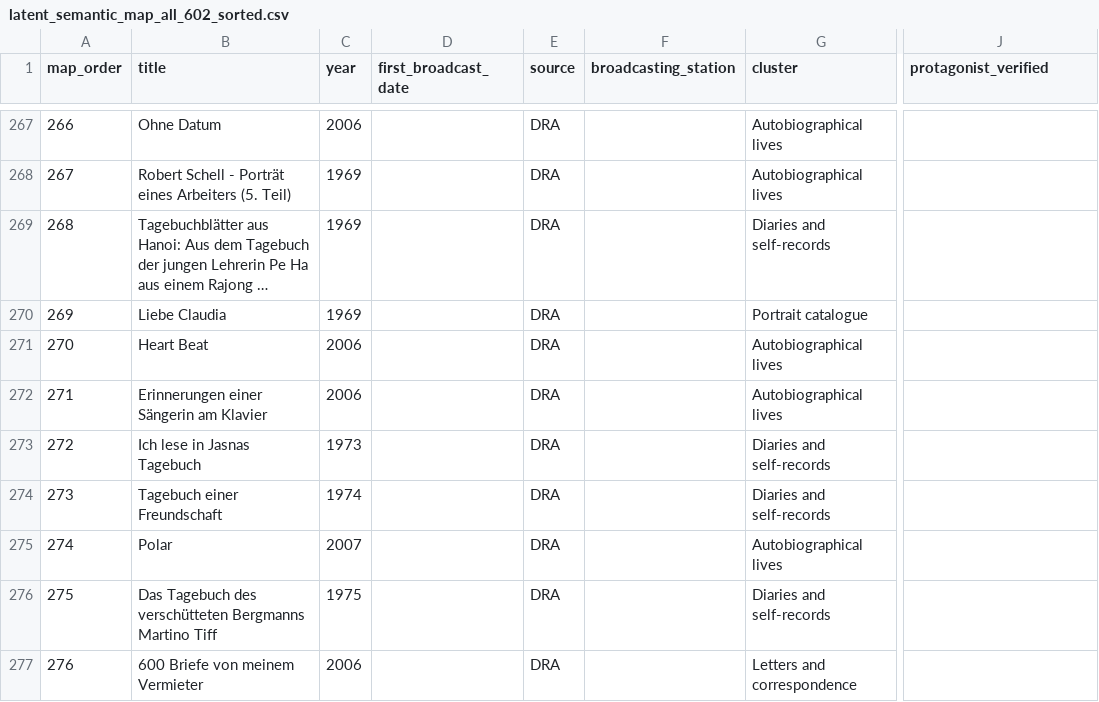
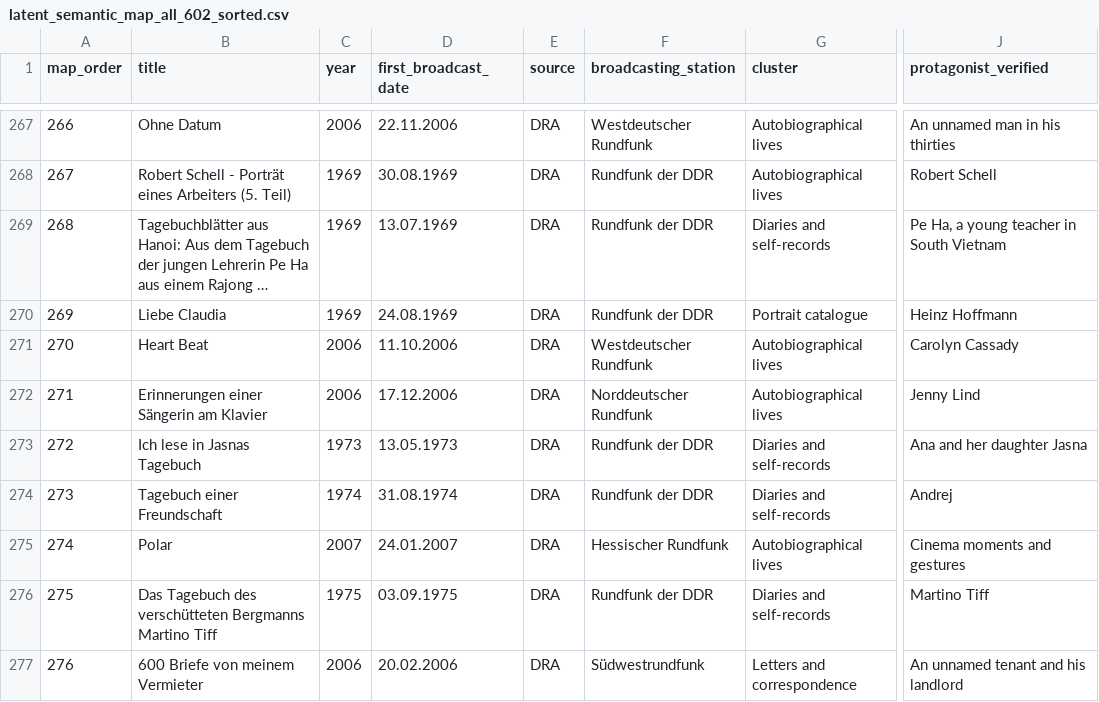
Before and after one commit to martolodyaouank/radio-life-writing-de, a CSV file: data/latent_semantic_map_all_602_sorted.csv, drawn as a sheet; only a part is shown, gaps mark what is left out; long unchanged cells end in …; the diff covers the shown part only; the diff names each change by its address in the sheet, - before the commit and + after, or states it on an @@ line.

```diff
--- a/data/latent_semantic_map_all_602_sorted.csv
+++ b/data/latent_semantic_map_all_602_sorted.csv
-D267 (first_broadcast_date): (empty)
+D267 (first_broadcast_date): 22.11.2006
-F267 (broadcasting_station): (empty)
+F267 (broadcasting_station): Westdeutscher Rundfunk
-J267 (protagonist_verified): (empty)
+J267 (protagonist_verified): An unnamed man in his thirties
-D268 (first_broadcast_date): (empty)
+D268 (first_broadcast_date): 30.08.1969
-F268:F270 (broadcasting_station): (empty)
+F268:F270 (broadcasting_station): Rundfunk der DDR
-J268 (protagonist_verified): (empty)
+J268 (protagonist_verified): Robert Schell
-D269 (first_broadcast_date): (empty)
+D269 (first_broadcast_date): 13.07.1969
-J269 (protagonist_verified): (empty)
+J269 (protagonist_verified): Pe Ha, a young teacher in South Vietnam
-D270 (first_broadcast_date): (empty)
+D270 (first_broadcast_date): 24.08.1969
-J270 (protagonist_verified): (empty)
+J270 (protagonist_verified): Heinz Hoffmann
-D271 (first_broadcast_date): (empty)
+D271 (first_broadcast_date): 11.10.2006
-F271 (broadcasting_station): (empty)
+F271 (broadcasting_station): Westdeutscher Rundfunk
-J271 (protagonist_verified): (empty)
+J271 (protagonist_verified): Carolyn Cassady
-D272 (first_broadcast_date): (empty)
+D272 (first_broadcast_date): 17.12.2006
-F272 (broadcasting_station): (empty)
+F272 (broadcasting_station): Norddeutscher Rundfunk
-J272 (protagonist_verified): (empty)
+J272 (protagonist_verified): Jenny Lind
-D273 (first_broadcast_date): (empty)
+D273 (first_broadcast_date): 13.05.1973
-F273:F274 (broadcasting_station): (empty)
+F273:F274 (broadcasting_station): Rundfunk der DDR
-J273 (protagonist_verified): (empty)
+J273 (protagonist_verified): Ana and her daughter Jasna
-D274 (first_broadcast_date): (empty)
+D274 (first_broadcast_date): 31.08.1974
-J274 (protagonist_verified): (empty)
+J274 (protagonist_verified): Andrej
-D275 (first_broadcast_date): (empty)
+D275 (first_broadcast_date): 24.01.2007
-F275 (broadcasting_station): (empty)
+F275 (broadcasting_station): Hessischer Rundfunk
-J275 (protagonist_verified): (empty)
+J275 (protagonist_verified): Cinema moments and gestures
-D276 (first_broadcast_date): (empty)
+D276 (first_broadcast_date): 03.09.1975
-F276 (broadcasting_station): (empty)
+F276 (broadcasting_station): Rundfunk der DDR
-J276 (protagonist_verified): (empty)
+J276 (protagonist_verified): Martino Tiff
-D277 (first_broadcast_date): (empty)
+D277 (first_broadcast_date): 20.02.2006
-F277 (broadcasting_station): (empty)
+F277 (broadcasting_station): Südwestrundfunk
-J277 (protagonist_verified): (empty)
+J277 (protagonist_verified): An unnamed tenant and his landlord
```
Also changed, not shown: 120 edited cells elsewhere in this file.
